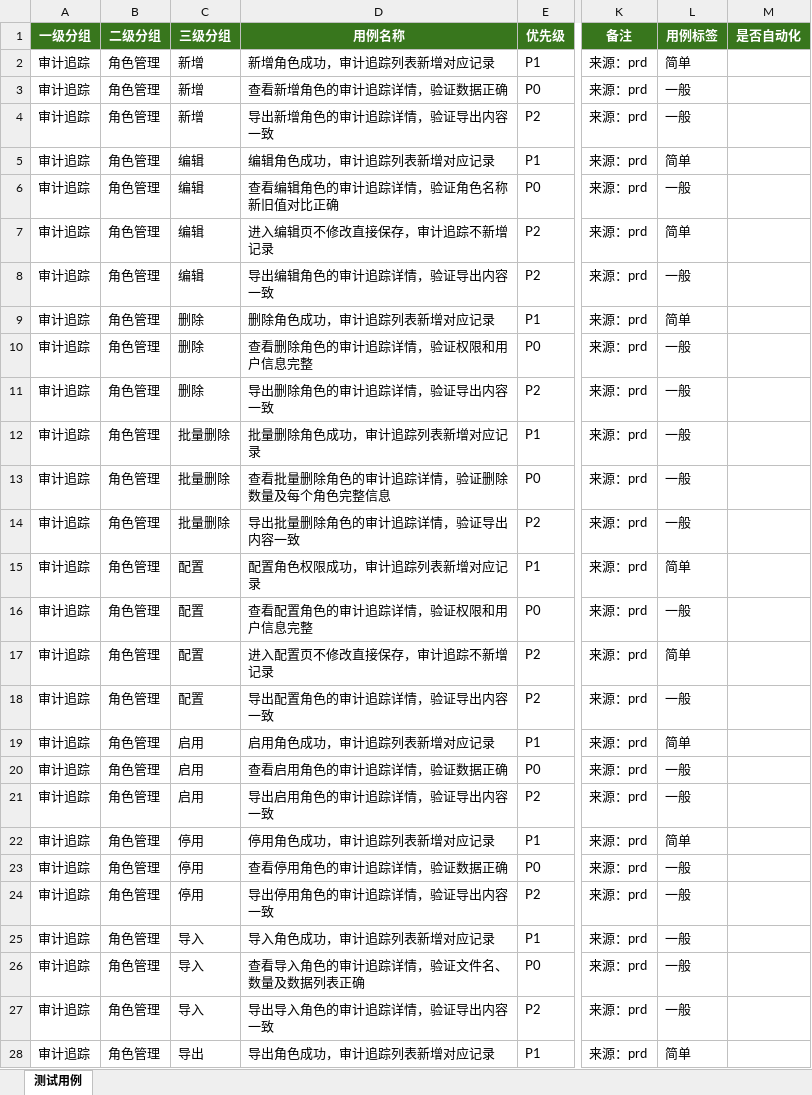
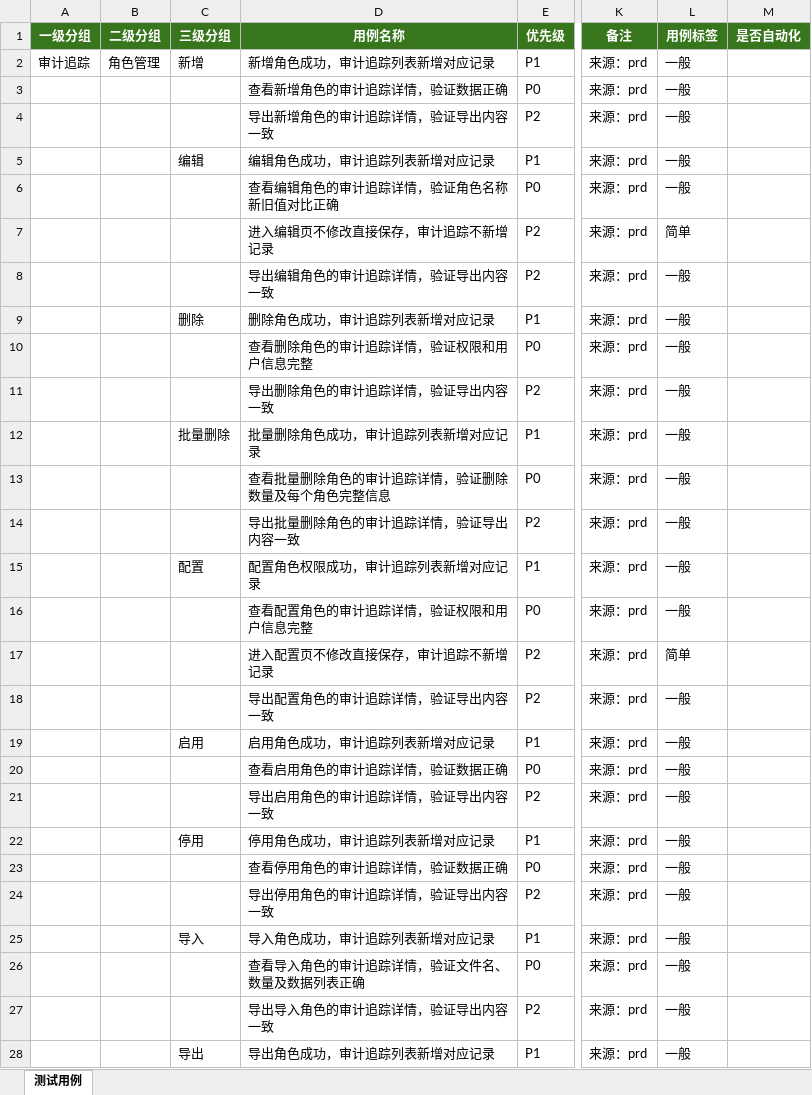
Before and after one commit to gbyu-amd/testcase-generator, an Excel workbook: .claude/skills/testcase-generator/outputs/excel_exports/business_site/audit_trail_role_testcases.xlsx, sheet 测试用例, drawn as a sheet; only a part is shown, gaps mark what is left out; values as stored, in another font and other column widths than the file's, no borders; the diff covers the shown part only; the diff names each change by its address in the sheet, - before the commit and + after, or states it on an @@ line.

```diff
--- a/.claude/skills/testcase-generator/outputs/excel_exports/business_site/audit_trail_role_testcases.xlsx (sheet 测试用例)
+++ b/.claude/skills/testcase-generator/outputs/excel_exports/business_site/audit_trail_role_testcases.xlsx (sheet 测试用例)
-L2 (用例标签): 简单
+L2 (用例标签): 一般
-A3:A28 (一级分组): 审计追踪
+A3:A28 (一级分组): (empty)
-B3:B28 (二级分组): 角色管理
+B3:B28 (二级分组): (empty)
-C3:C4 (三级分组): 新增
+C3:C4 (三级分组): (empty)
-L5 (用例标签): 简单
+L5 (用例标签): 一般
-C6:C8 (三级分组): 编辑
+C6:C8 (三级分组): (empty)
-L9 (用例标签): 简单
+L9 (用例标签): 一般
-C10:C11 (三级分组): 删除
+C10:C11 (三级分组): (empty)
-C13:C14 (三级分组): 批量删除
+C13:C14 (三级分组): (empty)
-L15 (用例标签): 简单
+L15 (用例标签): 一般
-C16:C18 (三级分组): 配置
+C16:C18 (三级分组): (empty)
-L19 (用例标签): 简单
+L19 (用例标签): 一般
-C20:C21 (三级分组): 启用
+C20:C21 (三级分组): (empty)
-L22 (用例标签): 简单
+L22 (用例标签): 一般
-C23:C24 (三级分组): 停用
+C23:C24 (三级分组): (empty)
-C26:C27 (三级分组): 导入
+C26:C27 (三级分组): (empty)
-L28 (用例标签): 简单
+L28 (用例标签): 一般
```
Also changed, not shown: 15 edited cells elsewhere in this sheet, .claude/skills/testcase-generator/outputs/excel_exports/business_site/data_analysis_np_control_chart_testcases.xlsx, .claude/skills/testcase-generator/outputs/excel_exports/business_site/data_analysis_p_control_chart_testcases.xlsx, 19 other files.
